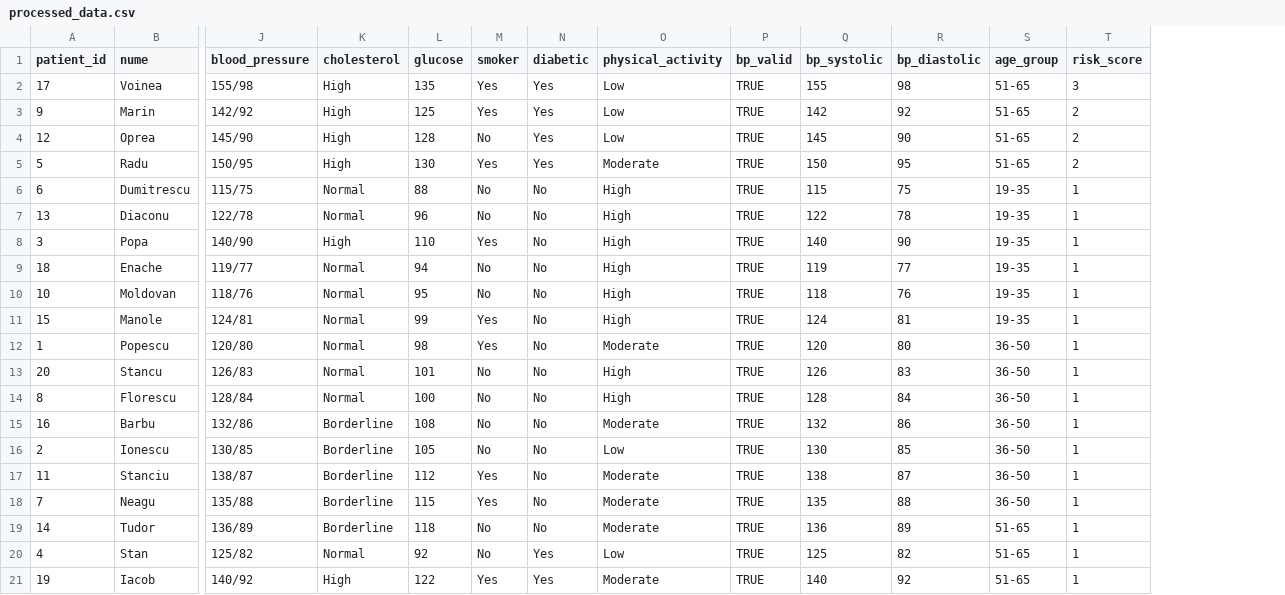
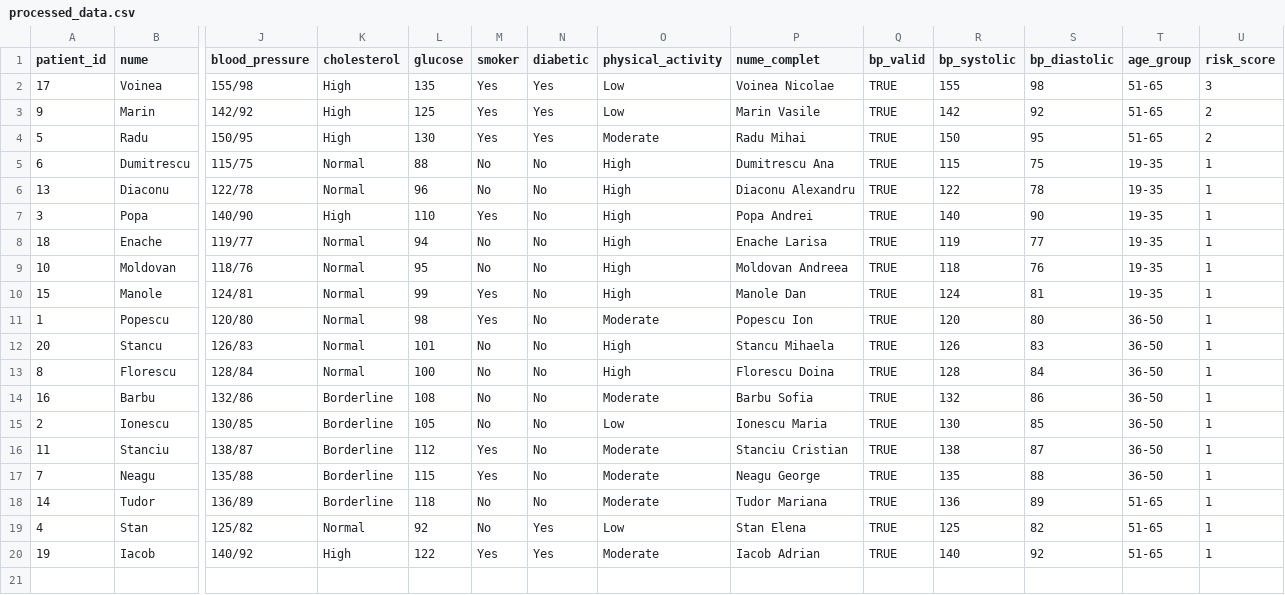
Before and after one commit to Birjovanu-Dan-Gabriel/PlatformaAnalizaDateMedicale, a CSV file: data/processed_data.csv, drawn as a sheet; only a part is shown, gaps mark what is left out; removed rows and columns are numbered as before the commit, all else as after; rows hold the shown columns only; the diff names each change by its address in the sheet, - before the commit and + after, or states it on an @@ line.

```diff
--- a/data/processed_data.csv
+++ b/data/processed_data.csv
+column P (nume_complet), rows 2-20: Voinea Nicolae | Marin Vasile | Radu Mihai | Dumitrescu Ana | Diaconu Alexandru | Popa Andrei | Enache Larisa | Moldovan Andreea | Manole Dan | Popescu Ion | Stancu Mihaela | Florescu Doina | Barbu Sofia | Ionescu Maria | Stanciu Cristian | Neagu George | Tudor Mariana | Stan Elena | Iacob Adrian
-row 4: 12 | Oprea | 145/90 | High | 128 | No | Yes | Low | TRUE | 145 | 90 | 51-65 | 2
```
Also changed, not shown: data/raw_data.csv, 2 other files.
